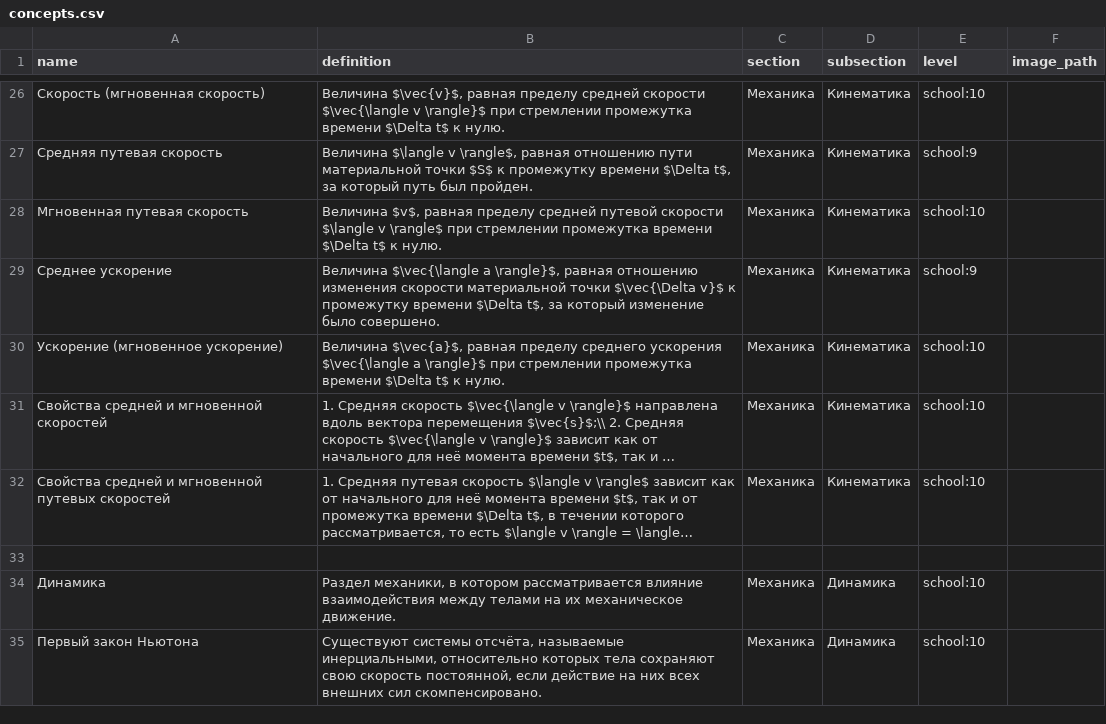
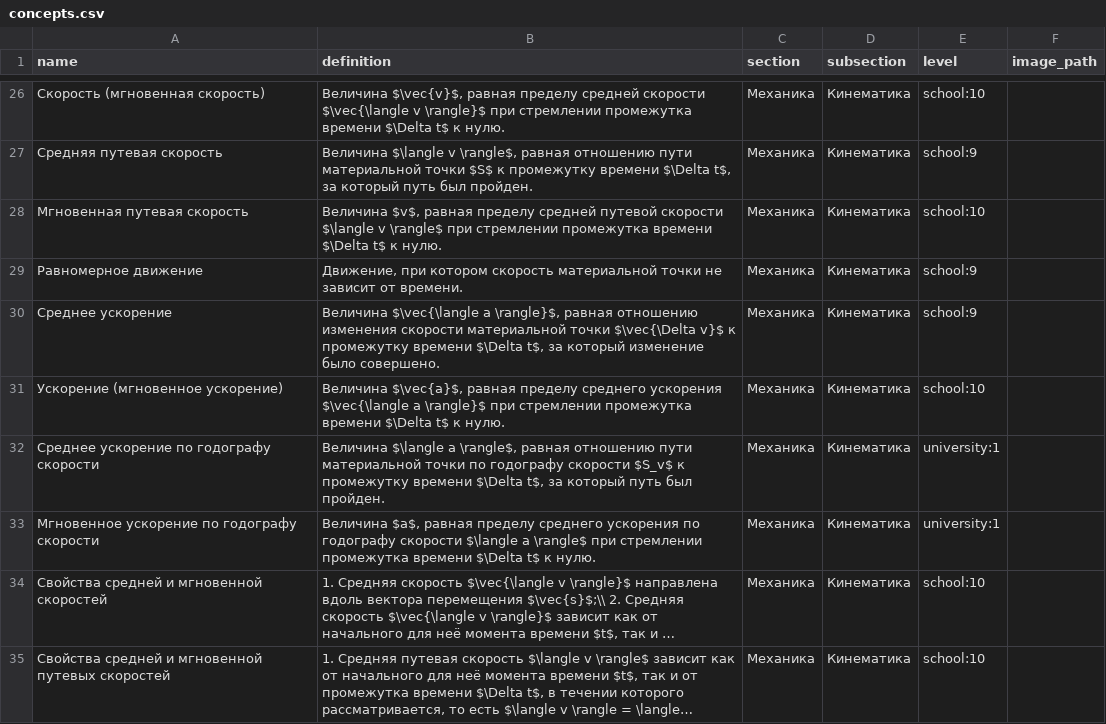
Before and after one commit to aleksandr-praded/physics-reference, a CSV file: data/concepts.csv, drawn as a sheet; only a part is shown, gaps mark what is left out; the shorter side is filled out with more unchanged rows; long unchanged cells end in …; the diff covers the shown part only; the diff names each change by its address in the sheet, - before the commit and + after, or states it on an @@ line.

Commit message:
fix: added cinematics formulas and concepts. Data in csv-files put in order.

```diff
--- a/data/concepts.csv
+++ b/data/concepts.csv
+row 29: Равномерное движение | Движение, при котором скорость материальной точки не зависит от времени. | Механика | Кинематика | school:9
+row 32: Среднее ускорение по годографу скорости | Величина $\langle a \rangle$, равная отношению пути материальной точки по годографу скорости $S_v$ к промежутку времени $\Delta t$, за который путь был пройден. | Механика | Кинематика | university:1
+row 33: Мгновенное ускорение по годографу скорости | Величина $a$, равная пределу среднего ускорения по годографу скорости $\langle a \rangle$ при стремлении промежутка времени $\Delta t$ к нулю. | Механика | Кинематика | university:1
```
Also changed, not shown: 2 added rows elsewhere in this file, data/formulas.csv, data/variables.csv, 1 other file.
